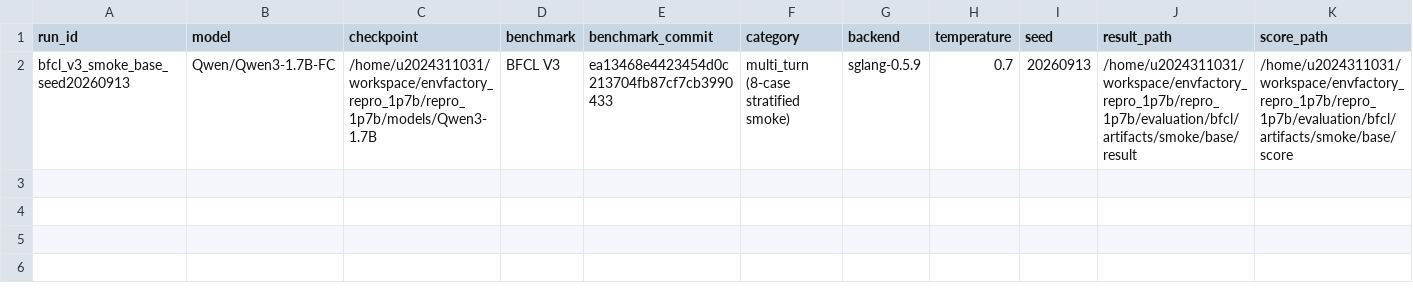
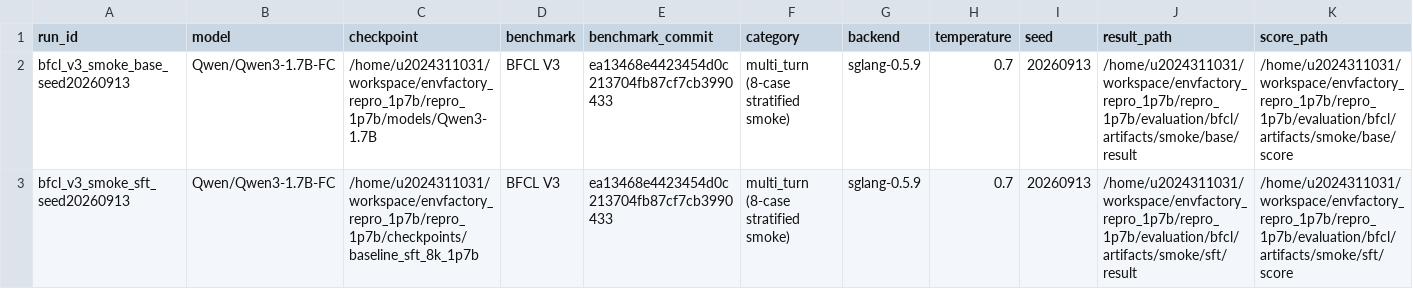
Before and after one commit to mircecilia/EnvFactory, a CSV file: repro_1p7b/evaluation/bfcl/experiments.csv, drawn as a sheet; only a part is shown; rows hold the shown columns only; the diff names each change by its address in the sheet, - before the commit and + after, or states it on an @@ line.

```diff
--- a/repro_1p7b/evaluation/bfcl/experiments.csv
+++ b/repro_1p7b/evaluation/bfcl/experiments.csv
+row 3: bfcl_v3_smoke_sft_seed20260913 | Qwen/Qwen3-1.7B-FC | /home/u2024311031/workspace/envfactory_repro_1p7b/repro_1p7b/checkpoints/baseline_sft_8k_1p7b | BFCL V3 | ea13468e4423454d0c213704fb87cf7cb3990433 | multi_turn (8-case stratified smoke) | sglang-0.5.9 | 0.7 | 20260913 | /home/u2024311031/workspace/envfactory_repro_1p7b/repro_1p7b/evaluation/bfcl/artifacts/smoke/sft/result | /home/u2024311031/workspace/envfactory_repro_1p7b/repro_1p7b/evaluation/bfcl/artifacts/smoke/sft/score
```
Also changed, not shown: repro_1p7b/results/experiments.csv, 8 other files.
